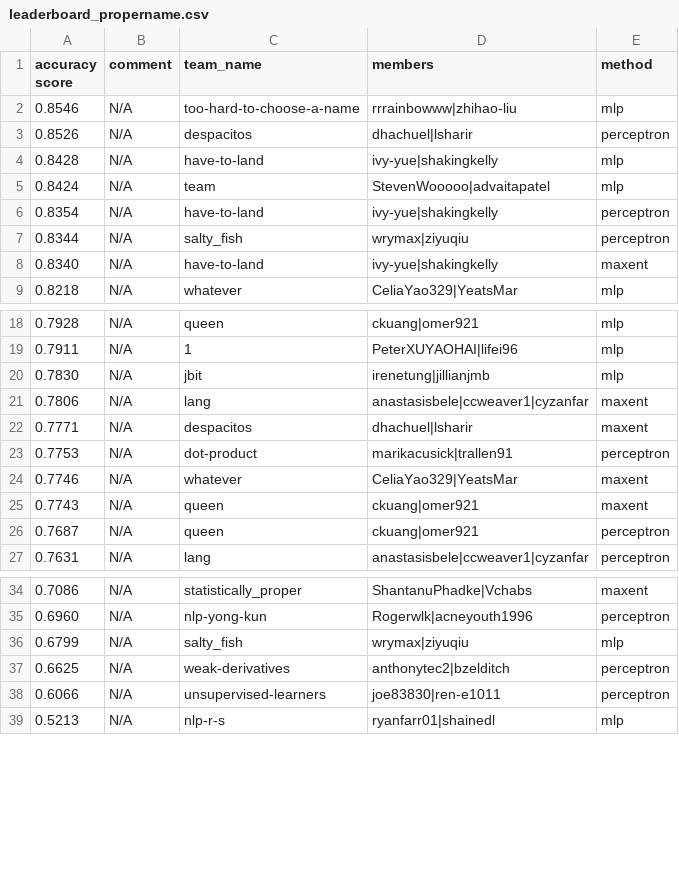
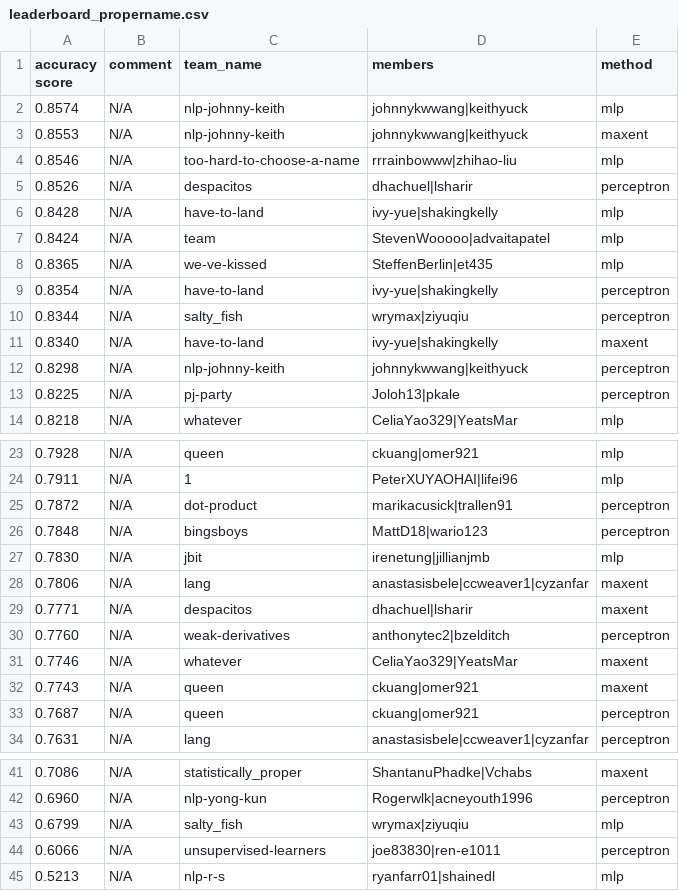
Before and after one commit to irenetung/assignment1, a CSV file: leaderboard/leaderboard_propername.csv, drawn as a sheet; only a part is shown, gaps mark what is left out; removed rows and columns are numbered as before the commit, all else as after; the diff covers the shown part only; the diff names each change by its address in the sheet, - before the commit and + after, or states it on an @@ line.

Commit message:
cron update

```diff
--- a/leaderboard/leaderboard_propername.csv
+++ b/leaderboard/leaderboard_propername.csv
+row 2: 0.8574 | N/A | nlp-johnny-keith | johnnykwwang|keithyuck | mlp
+row 3: 0.8553 | N/A | nlp-johnny-keith | johnnykwwang|keithyuck | maxent
+row 8: 0.8365 | N/A | we-ve-kissed | SteffenBerlin|et435 | mlp
+row 12: 0.8298 | N/A | nlp-johnny-keith | johnnykwwang|keithyuck | perceptron
+row 13: 0.8225 | N/A | pj-party | Joloh13|pkale | perceptron
+row 25: 0.7872 | N/A | dot-product | marikacusick|trallen91 | perceptron
+row 26: 0.7848 | N/A | bingsboys | MattD18|wario123 | perceptron
-row 23: 0.7753 | N/A | dot-product | marikacusick|trallen91 | perceptron
+row 30: 0.7760 | N/A | weak-derivatives | anthonytec2|bzelditch | perceptron
-row 37: 0.6625 | N/A | weak-derivatives | anthonytec2|bzelditch | perceptron
```
Also changed, not shown: 6 removed rows elsewhere in this file.
